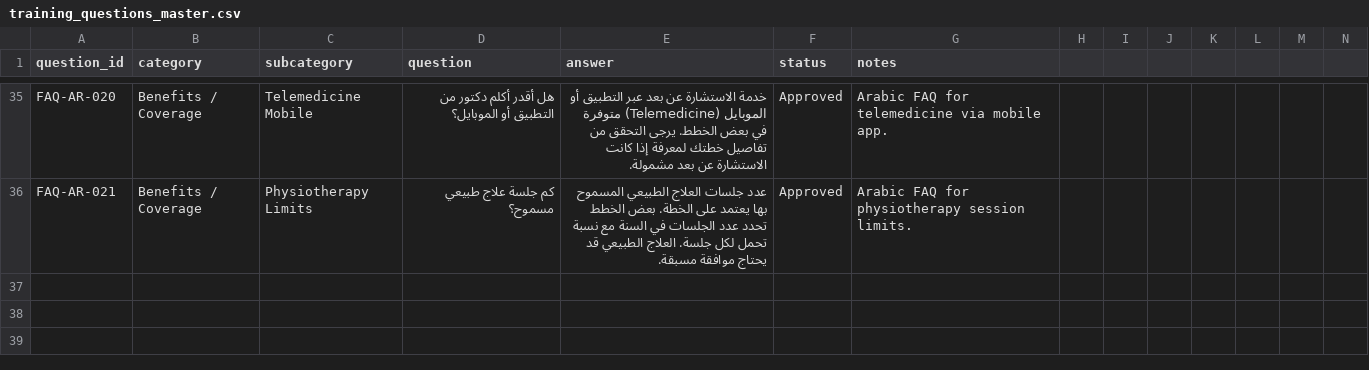
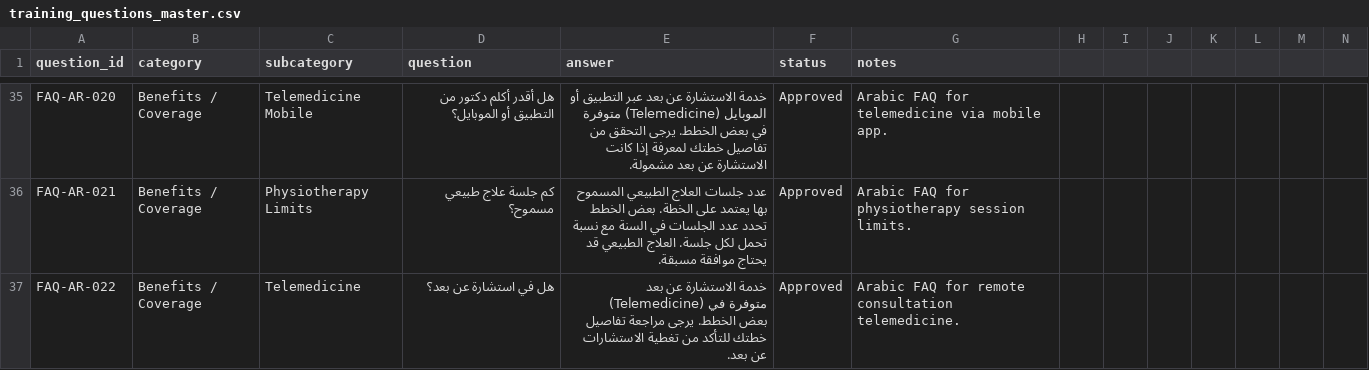
Before and after one commit to walidabdelazizali/NGI_SALES_ASSISTANCE_MICRO_V1, a CSV file: data/faq/training_questions_master.csv, drawn as a sheet; only a part is shown, gaps mark what is left out; rows hold the shown columns only; the diff names each change by its address in the sheet, - before the commit and + after, or states it on an @@ line.

Commit message:
Add Arabic remote consultation FAQ coverage

```diff
--- a/data/faq/training_questions_master.csv
+++ b/data/faq/training_questions_master.csv
+row 37: FAQ-AR-022 | Benefits / Coverage | Telemedicine | هل في استشارة عن بعد؟ | خدمة الاستشارة عن بعد (Telemedicine) متوفرة في بعض الخطط. يرجى مراجعة تفاصيل خطتك للتأكد من تغطية الاستشارات عن بعد. | Approved | Arabic FAQ for remote consultation telemedicine.
```
